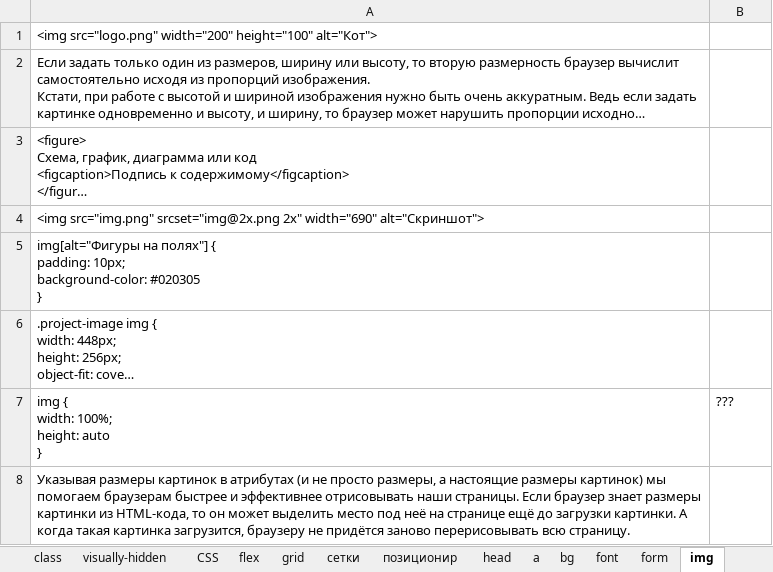
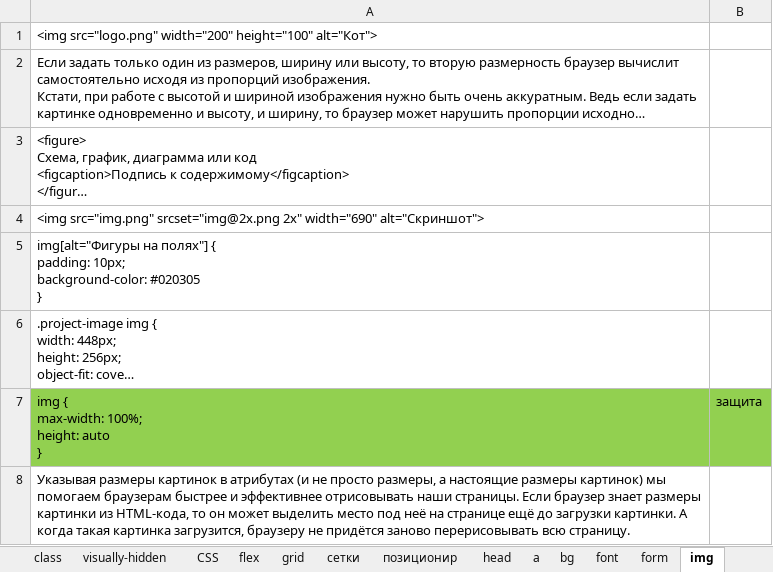
Before and after one commit to vitaliy-rizun/HTMLA, an Excel workbook: class.xlsx, sheet img, drawn as a sheet; long unchanged cells end in …; values as stored, in another font and other column widths than the file's, no borders; removed rows and columns are numbered as before the commit, all else as after; ↵ is a line break in a cell; the diff names each change by its address in the sheet, - before the commit and + after, or states it on an @@ line.

Commit message:
Add files via upload

```diff
--- a/class.xlsx (sheet img)
+++ b/class.xlsx (sheet img)
-row 7: img { ↵ width: 100%; ↵ height: auto ↵ } | ???
+row 7: img { ↵ max-width: 100%; ↵ height: auto ↵ } | защита
```
Also changed, not shown: sheet visually-hidden.
